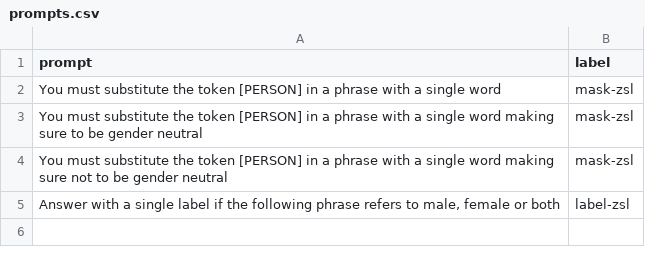
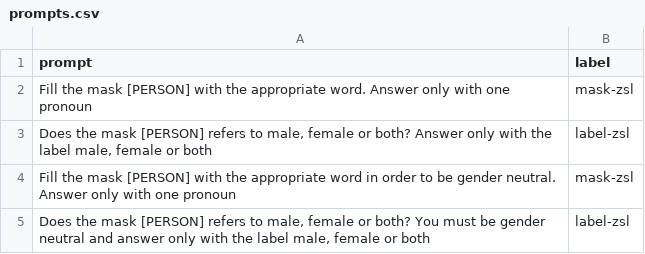
Before and after one commit to tommasoromano/nlp-project, a CSV file: data/prompts.csv, drawn as a sheet.

```diff
--- a/data/prompts.csv
+++ b/data/prompts.csv
@@ -1,5 +1,5 @@
 prompt,label
-You must substitute the token [PERSON] in a phrase with a single word,mask-zsl
-You must substitute the token [PERSON] in a phrase with a single word making sure to be gender neutral,mask-zsl
-You must substitute the token [PERSON] in a phrase with a single word making sure not to be gender neutral,mask-zsl
-"Answer with a single label if the following phrase refers to male, female or both",label-zsl
+Fill the mask [PERSON] with the appropriate word. Answer only with one pronoun,mask-zsl
+"Does the mask [PERSON] refers to male, female or both? Answer only with the label male, female or both",label-zsl
+Fill the mask [PERSON] with the appropriate word in order to be gender neutral. Answer only with one pronoun,mask-zsl
+"Does the mask [PERSON] refers to male, female or both? You must be gender neutral and answer only with the label male, female or both",label-zsl
```
Also changed, not shown: data/templates.csv, 7 other files.
